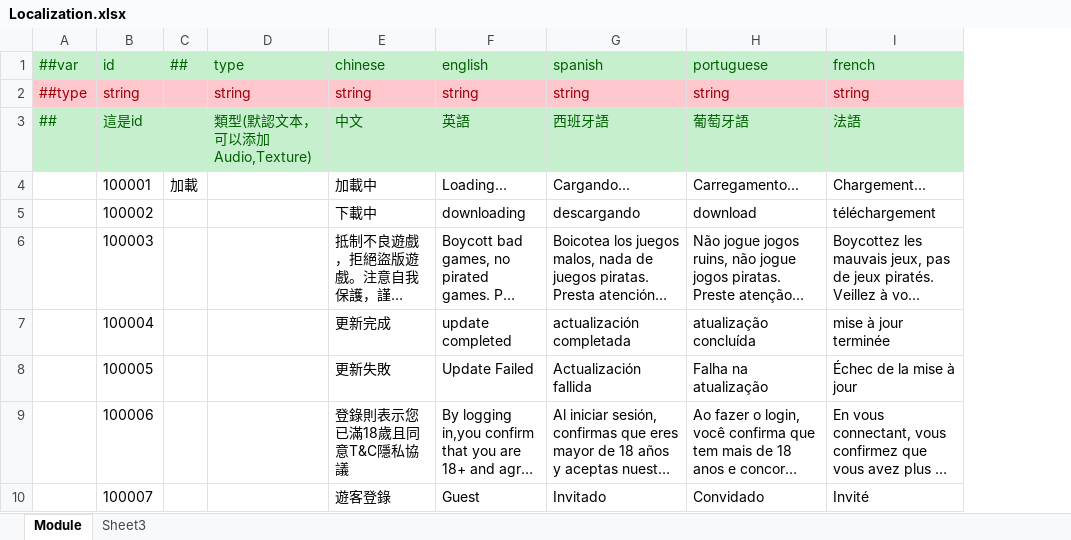
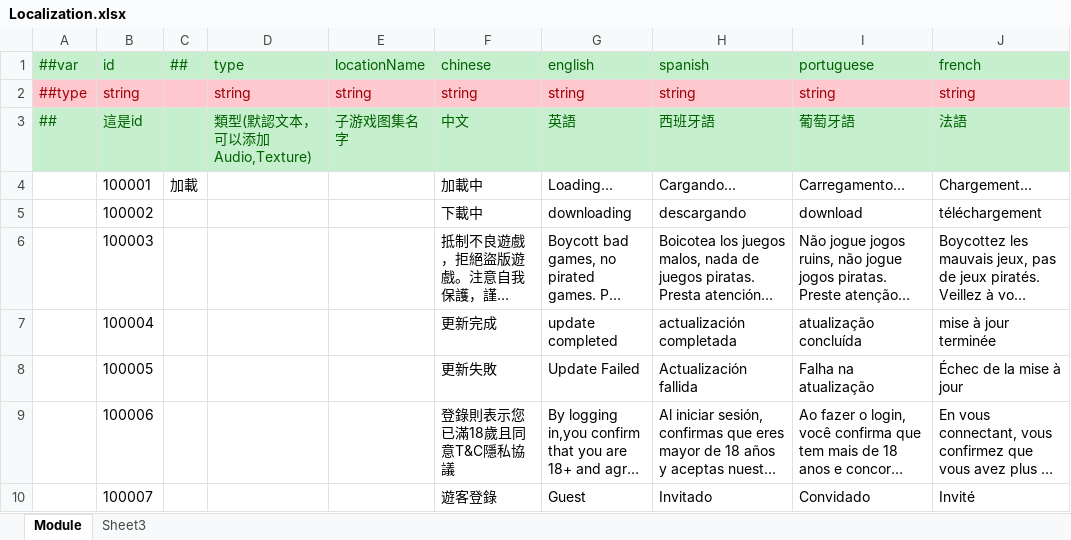
Before and after one commit to lyqilo/ClientConfig, an Excel workbook: LubanConfig/Datas/Localization.xlsx, sheet Module, drawn as a sheet; only a part is shown; long unchanged cells end in …; values as stored, in another font and other column widths than the file's, no borders; the diff names each change by its address in the sheet, - before the commit and + after, or states it on an @@ line.

```diff
--- a/LubanConfig/Datas/Localization.xlsx (sheet Module)
+++ b/LubanConfig/Datas/Localization.xlsx (sheet Module)
+column E (locationName), rows 2-3: string | 子游戏图集名字
```
Also changed, not shown: 3 other files.
